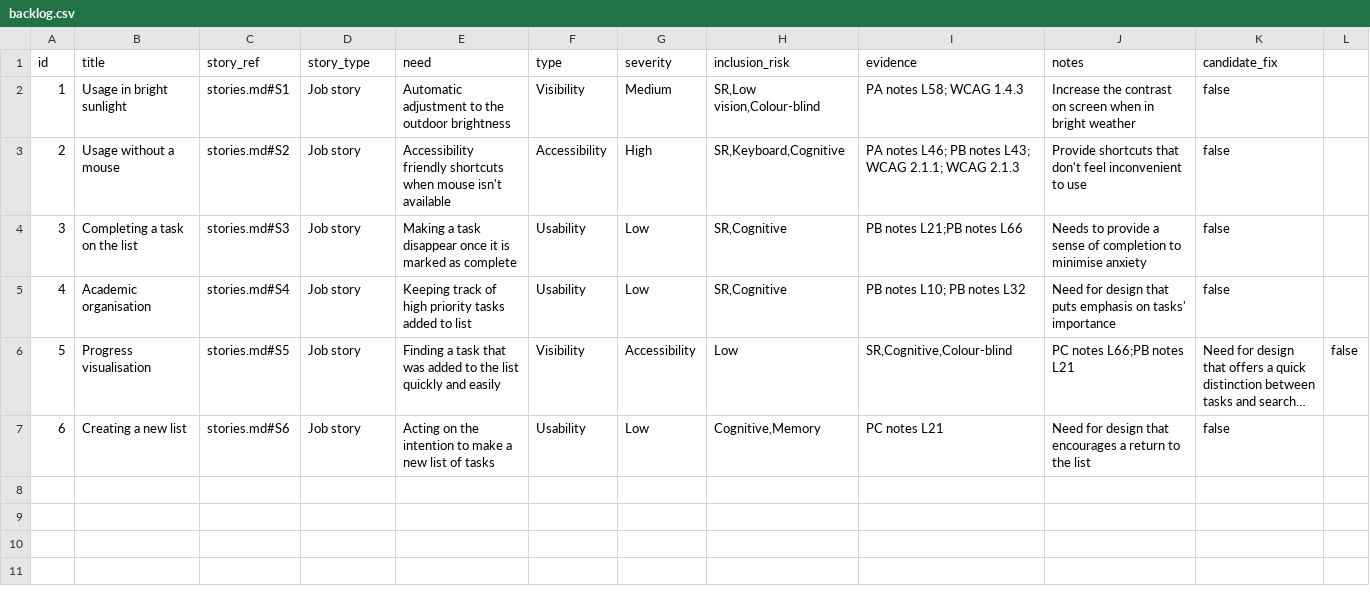
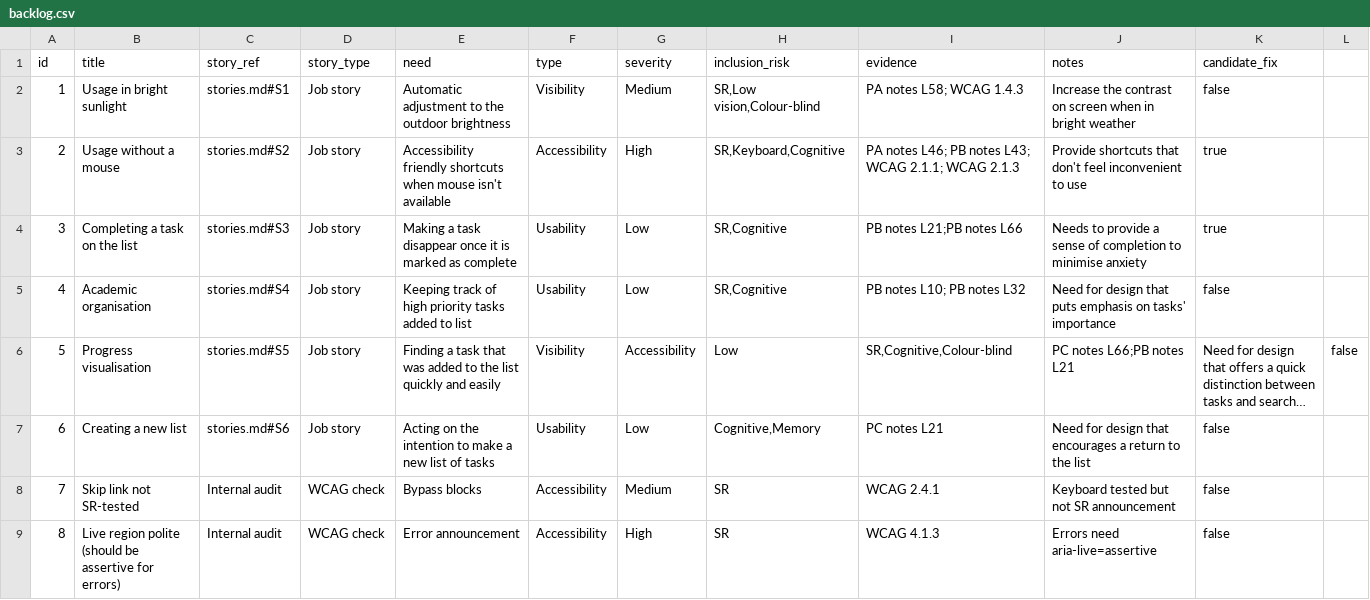
Before and after one commit to BakarinaKebe/comp2850-hci-starter, a CSV file: backlog/backlog.csv, drawn as a sheet; long unchanged cells end in ….

Commit message:
"feat(wk6-lab2): needs-finding, consent protocol, inclusive backlog Addresses Week 6 Lab 2 requirements. Ready for Week 7 accessibility fixes."

```diff
--- a/backlog/backlog.csv
+++ b/backlog/backlog.csv
@@ -2,4 +2,4 @@ id,title,story_ref,story_type,need,type,severity,inclusion_risk,evidence,notes,c
 1,Usage in bright sunlight,stories.md#S1,Job story,Automatic adjustment to the outdoor brightness,Visibility,Medium,"SR,Low vision,Colour-blind","PA notes L58; WCAG 1.4.3",Increase the contrast on screen when in bright weather,false
-2,Usage without a mouse,stories.md#S2,Job story,Accessibility friendly shortcuts when mouse isn't available,Accessibility,High,"SR,Keyboard,Cognitive","PA notes L46; PB notes L43; WCAG 2.1.1; WCAG 2.1.3",Provide shortcuts that don't feel inconvenient to use,false
-3,Completing a task on the list,stories.md#S3,Job story,Making a task disappear once it is marked as complete,Usability,Low,"SR,Cognitive","PB notes L21;PB notes L66",Needs to provide a sense of completion to minimise anxiety,false
+2,Usage without a mouse,stories.md#S2,Job story,Accessibility friendly shortcuts when mouse isn't available,Accessibility,High,"SR,Keyboard,Cognitive","PA notes L46; PB notes L43; WCAG 2.1.1; WCAG 2.1.3",Provide shortcuts that don't feel inconvenient to use,true
+3,Completing a task on the list,stories.md#S3,Job story,Making a task disappear once it is marked as complete,Usability,Low,"SR,Cognitive","PB notes L21;PB notes L66",Needs to provide a sense of completion to minimise anxiety,true
 4,Academic organisation,stories.md#S4,Job story,Keeping track of high priority tasks added to list,Usability,Low,"SR,Cognitive","PB notes L10; PB notes L32",Need for design that puts emphasis on tasks' importance,false
@@ -7 +7,3 @@ id,title,story_ref,story_type,need,type,severity,inclusion_risk,evidence,notes,c
 6,Creating a new list,stories.md#S6,Job story,Acting on the intention to make a new list of tasks,Usability,Low,"Cognitive,Memory","PC notes L21",Need for design that encourages a return to the list,false
+7,Skip link not SR-tested,Internal audit,WCAG check,Bypass blocks,Accessibility,Medium,SR,"WCAG 2.4.1",Keyboard tested but not SR announcement,false
+8,Live region polite (should be assertive for errors),Internal audit,WCAG check,Error announcement,Accessibility,High,SR,"WCAG 4.1.3",Errors need aria-live=assertive,false
```
Also changed, not shown: 3 other files.
